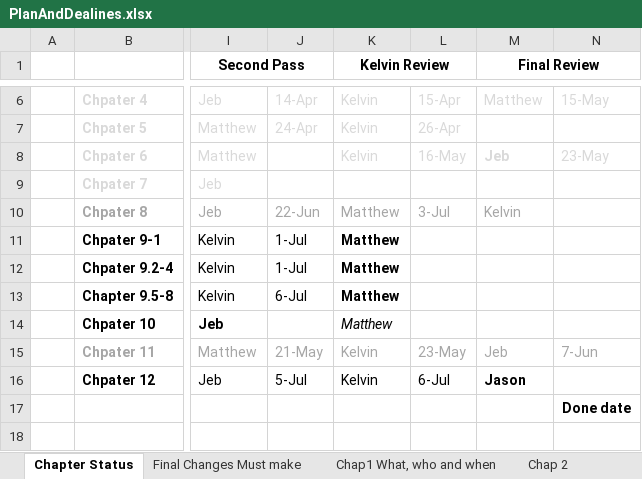
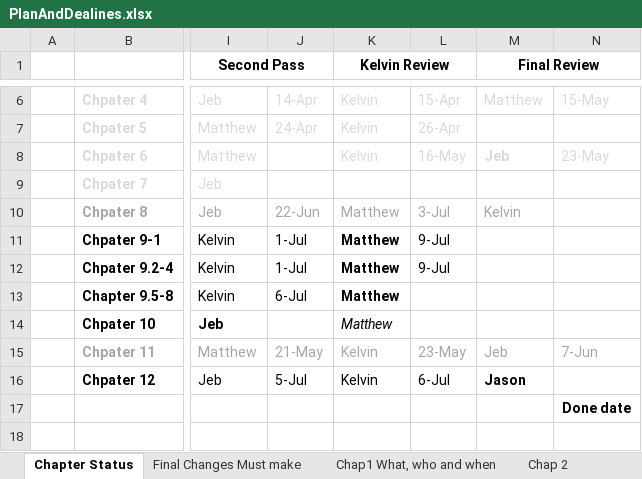
Before and after one commit to HTML5GameEngineGroup/GTCS-GameEngine2, an Excel workbook: Word/PlanAndDealines.xlsx, sheet Chapter Status, drawn as a sheet; only a part is shown, gaps mark what is left out; values as stored, in another font and other column widths than the file's, no borders; the diff names each change by its address in the sheet, - before the commit and + after, or states it on an @@ line.

```diff
--- a/Word/PlanAndDealines.xlsx (sheet Chapter Status)
+++ b/Word/PlanAndDealines.xlsx (sheet Chapter Status)
-L11:L12: (empty)
+L11:L12: 9-Jul
```
Also changed, not shown: sheet Final Changes Must make, 2 other files.
